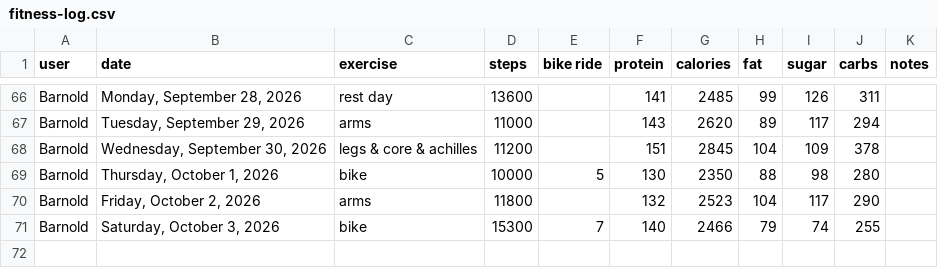
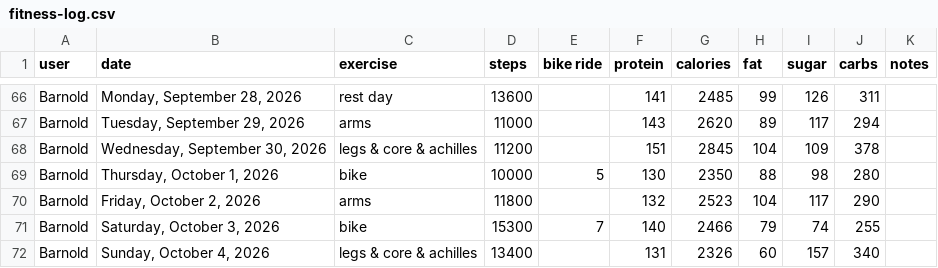
Before and after one commit to bcdatavis/fitness-tracker, a CSV file: log/fitness-log.csv, drawn as a sheet; only a part is shown, gaps mark what is left out.

Commit message:
Fitness Log Sunday, October 4, 2026

```diff
--- a/log/fitness-log.csv
+++ b/log/fitness-log.csv
@@ -71 +71,2 @@ Barnold,"Friday, October 2, 2026","arms",11800,,132,2523,104,117,290,""
 Barnold,"Saturday, October 3, 2026","bike",15300,7,140,2466,79,74,255,""
+Barnold,"Sunday, October 4, 2026","legs & core & achilles",13400,,131,2326,60,157,340,""
```
